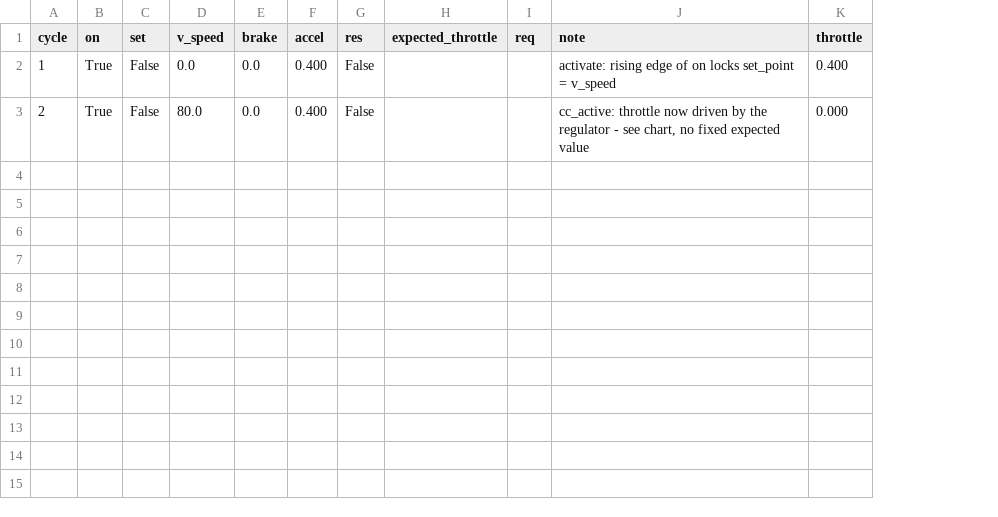
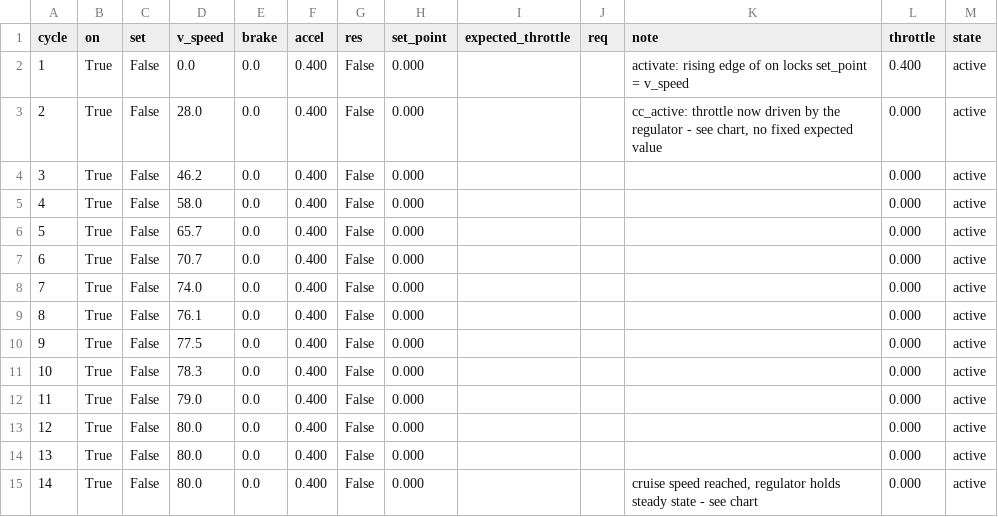
Before and after one commit to alexp25/scade-labs, a CSV file: src/lab3_2/starter/CruiseControl/results/tc02_cc_active_regulates_trace.csv, drawn as a sheet; the diff names each change by its address in the sheet, - before the commit and + after, or states it on an @@ line.

```diff
--- a/src/lab3_2/starter/CruiseControl/results/tc02_cc_active_regulates_trace.csv
+++ b/src/lab3_2/starter/CruiseControl/results/tc02_cc_active_regulates_trace.csv
+column H (set_point), rows 2-3: 0.000 | 0.000
+column M (state), rows 2-3: active | active
-D3 (v_speed): 80.0
+D3 (v_speed): 28.0
+row 4: 3 | True | False | 46.2 | 0.0 | 0.400 | False | 0.000 |  |  |  | 0.000 | active
+row 5: 4 | True | False | 58.0 | 0.0 | 0.400 | False | 0.000 |  |  |  | 0.000 | active
+row 6: 5 | True | False | 65.7 | 0.0 | 0.400 | False | 0.000 |  |  |  | 0.000 | active
+row 7: 6 | True | False | 70.7 | 0.0 | 0.400 | False | 0.000 |  |  |  | 0.000 | active
+row 8: 7 | True | False | 74.0 | 0.0 | 0.400 | False | 0.000 |  |  |  | 0.000 | active
+row 9: 8 | True | False | 76.1 | 0.0 | 0.400 | False | 0.000 |  |  |  | 0.000 | active
+row 10: 9 | True | False | 77.5 | 0.0 | 0.400 | False | 0.000 |  |  |  | 0.000 | active
+row 11: 10 | True | False | 78.3 | 0.0 | 0.400 | False | 0.000 |  |  |  | 0.000 | active
+row 12: 11 | True | False | 79.0 | 0.0 | 0.400 | False | 0.000 |  |  |  | 0.000 | active
+row 13: 12 | True | False | 80.0 | 0.0 | 0.400 | False | 0.000 |  |  |  | 0.000 | active
+row 14: 13 | True | False | 80.0 | 0.0 | 0.400 | False | 0.000 |  |  |  | 0.000 | active
+row 15: 14 | True | False | 80.0 | 0.0 | 0.400 | False | 0.000 |  |  | cruise speed reached, regulator holds steady state - see chart | 0.000 | active
```
Also changed, not shown: src/lab3_2/starter/CruiseControl/results/summary.csv, src/lab3_2/starter/CruiseControl/results/tc03_brake_suspends_trace.csv, 21 other files.
